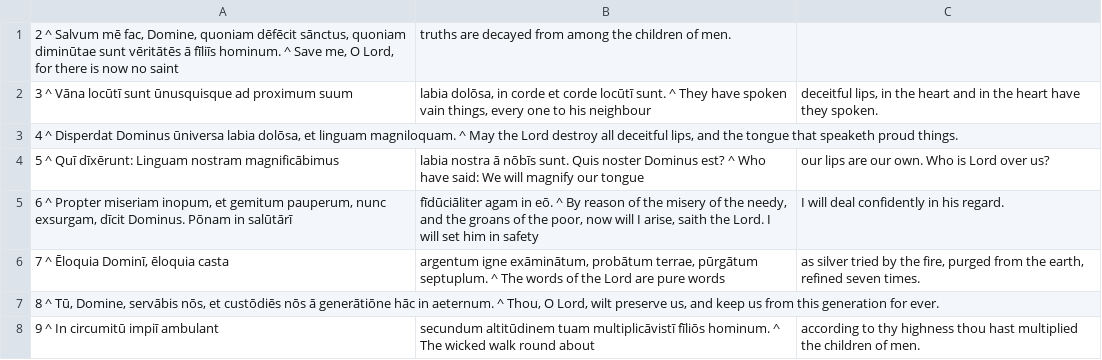
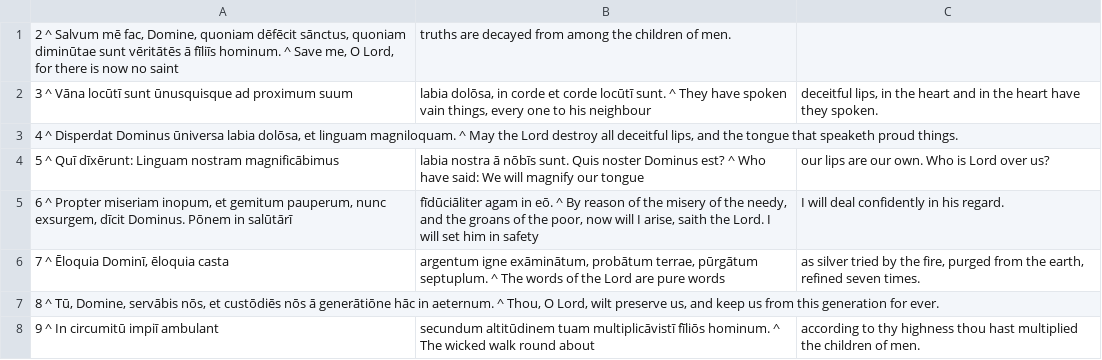
Before and after one commit to DoctrinaLatina/doctrina-latina, a CSV file: vulgata/01-vetus-testamentum/21-psalmi/011.csv, drawn as a sheet.

```diff
--- a/vulgata/01-vetus-testamentum/21-psalmi/011.csv
+++ b/vulgata/01-vetus-testamentum/21-psalmi/011.csv
@@ -4,3 +4,3 @@
 5 ^ Quī dīxērunt: Linguam nostram magnificābimus; labia nostra ā nōbīs sunt. Quis noster Dominus est? ^ Who have said: We will magnify our tongue; our lips are our own. Who is Lord over us?
-6 ^ Propter miseriam inopum, et gemitum pauperum, nunc exsurgam, dīcit Dominus. Pōnam in salūtārī; fīdūciāliter agam in eō. ^ By reason of the misery of the needy, and the groans of the poor, now will I arise, saith the Lord. I will set him in safety; I will deal confidently in his regard.
+6 ^ Propter miseriam inopum, et gemitum pauperum, nunc exsurgem, dīcit Dominus. Pōnem in salūtārī; fīdūciāliter agam in eō. ^ By reason of the misery of the needy, and the groans of the poor, now will I arise, saith the Lord. I will set him in safety; I will deal confidently in his regard.
 7 ^ Ēloquia Dominī, ēloquia casta; argentum igne exāminātum, probātum terrae, pūrgātum septuplum. ^ The words of the Lord are pure words; as silver tried by the fire, purged from the earth, refined seven times.
```
Also changed, not shown: vulgata/01-vetus-testamentum/21-psalmi/007.csv, vulgata/01-vetus-testamentum/21-psalmi/009.csv, 16 other files.
